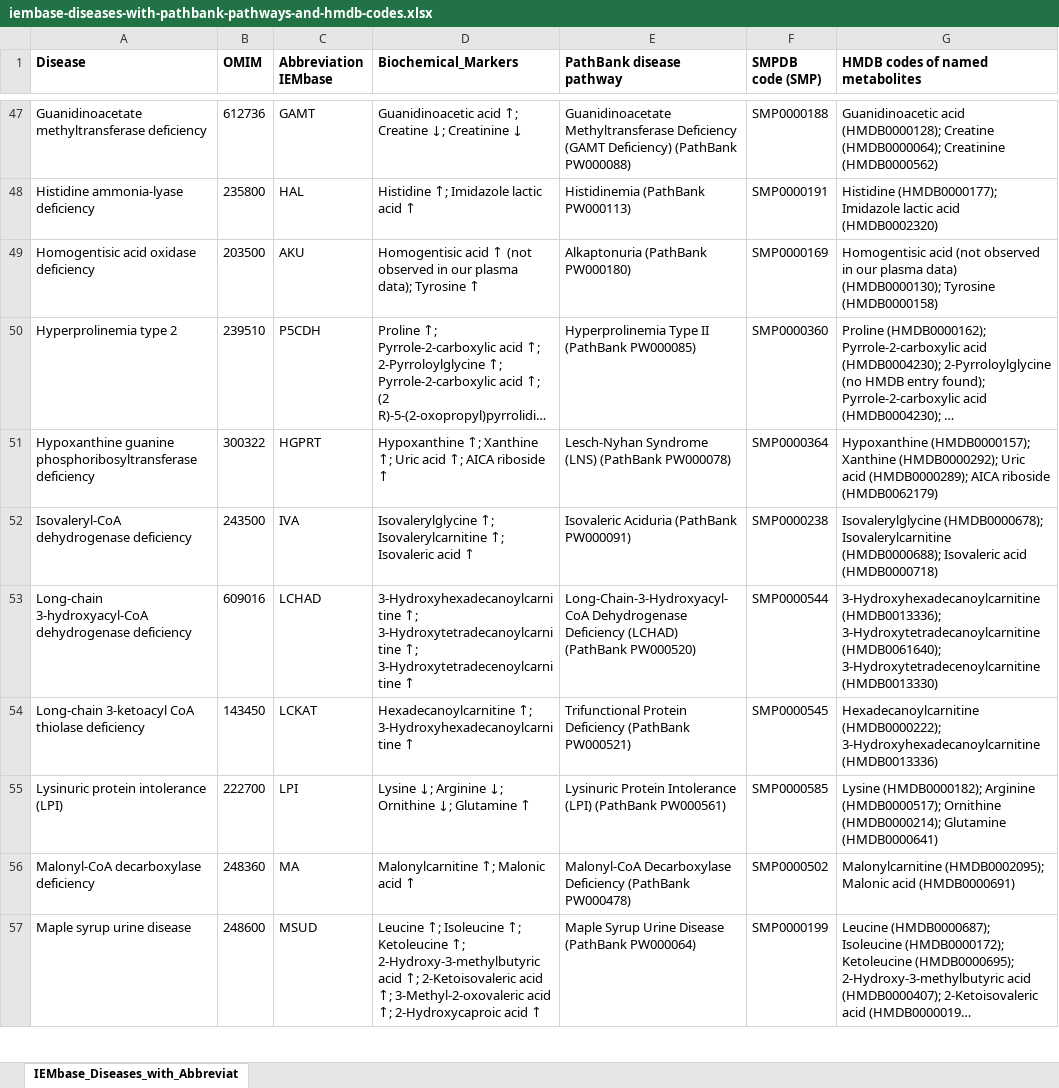
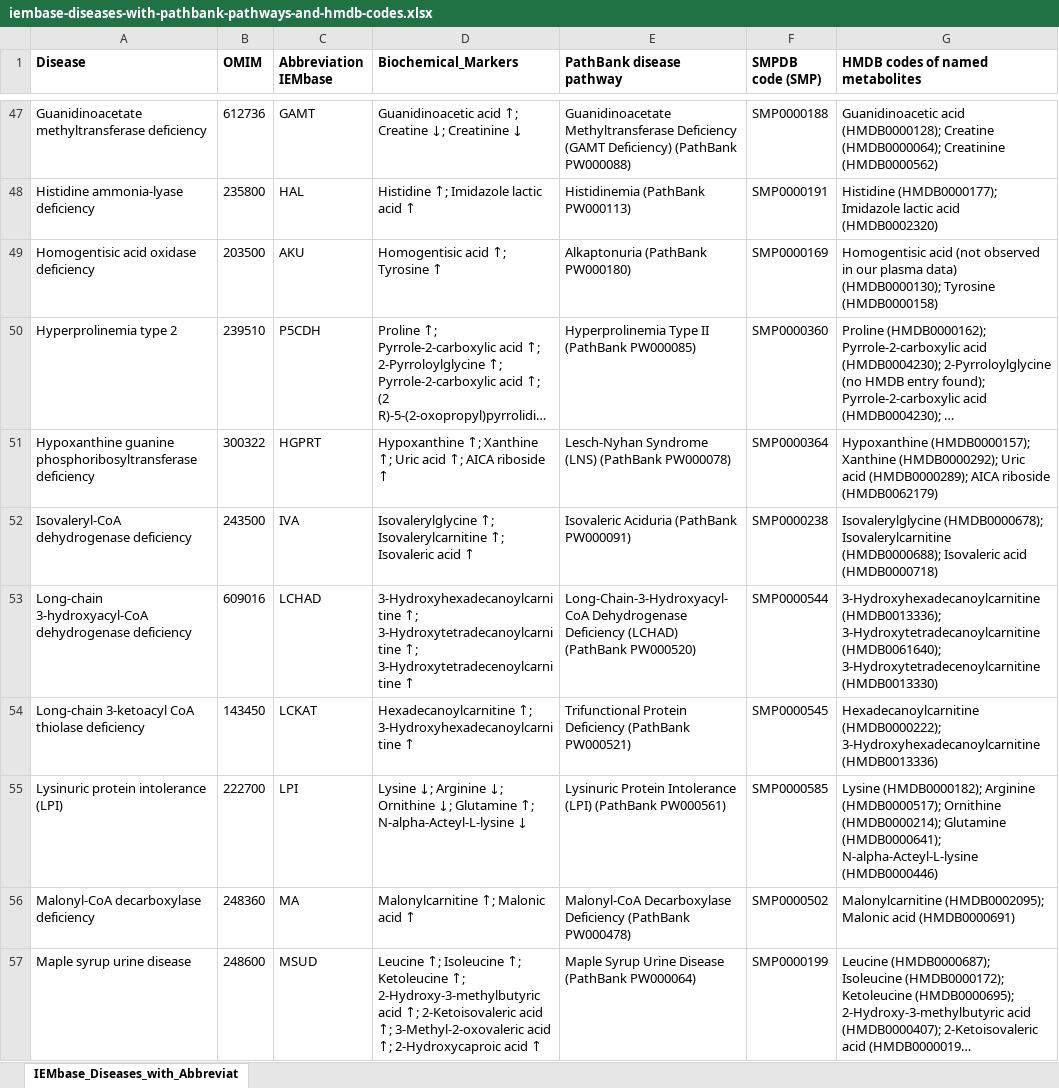
Before and after one commit to Groen87/untargeted_metabolomics, an Excel workbook: pathway_pipeline/iembase-diseases-with-pathbank-pathways-and-hmdb-codes.xlsx, sheet IEMbase_Diseases_with_Abbreviat, drawn as a sheet; only a part is shown, gaps mark what is left out; long unchanged cells end in …; values as stored, in another font and other column widths than the file's, no borders; charts and pictures not drawn; the diff names each change by its address in the sheet, - before the commit and + after, or states it on an @@ line.

Commit message:
added n-acetyl-lysine

```diff
--- a/pathway_pipeline/iembase-diseases-with-pathbank-pathways-and-hmdb-codes.xlsx (sheet IEMbase_Diseases_with_Abbreviat)
+++ b/pathway_pipeline/iembase-diseases-with-pathbank-pathways-and-hmdb-codes.xlsx (sheet IEMbase_Diseases_with_Abbreviat)
-D49 (Biochemical_Markers): Homogentisic acid ↑ (not observed in our plasma data); Tyrosine ↑
+D49 (Biochemical_Markers): Homogentisic acid ↑; Tyrosine ↑
-D55 (Biochemical_Markers): …↓; Glutamine ↑
+D55 (Biochemical_Markers): …↓; Glutamine ↑; N-alpha-Acteyl-L-lysine ↓
-G55 (HMDB codes of named metabolites): …(HMDB0000214); Glutamine (HMDB0000641)
+G55 (HMDB codes of named metabolites): …(HMDB0000214); Glutamine (HMDB0000641); N-alpha-Acteyl-L-lysine (HMDB0000446)
```
Also changed, not shown: charts or pictures, 1 other file.
